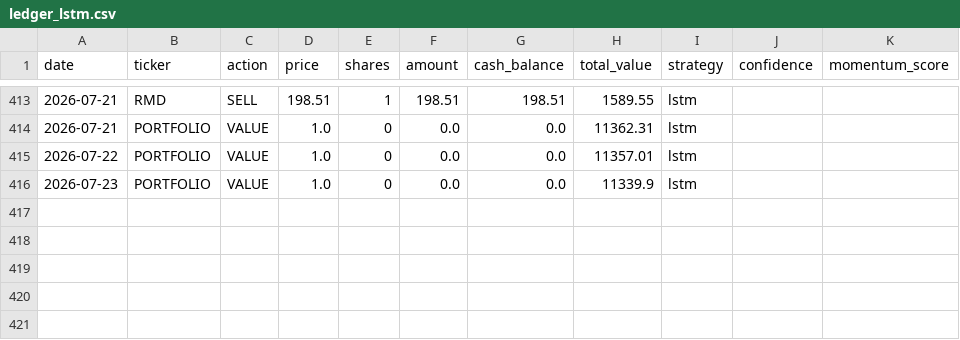
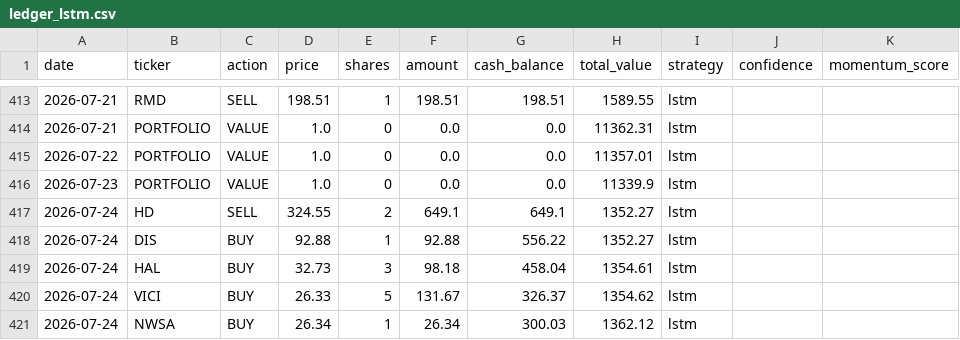
Before and after one commit to PAT0216/paper-trader, a CSV file: data/ledgers/ledger_lstm.csv, drawn as a sheet; only a part is shown, gaps mark what is left out.

Commit message:
lstm: Lambda trade 2026-07-24

```diff
--- a/data/ledgers/ledger_lstm.csv
+++ b/data/ledgers/ledger_lstm.csv
@@ -416 +416,6 @@ date,ticker,action,price,shares,amount,cash_balance,total_value,strategy,confide
 2026-07-23,PORTFOLIO,VALUE,1.0,0,0.0,0.0,11339.9,lstm,,
+2026-07-24,HD,SELL,324.55,2,649.1,649.1,1352.27,lstm,,
+2026-07-24,DIS,BUY,92.88,1,92.88,556.22,1352.27,lstm,,
+2026-07-24,HAL,BUY,32.73,3,98.18,458.04,1354.61,lstm,,
+2026-07-24,VICI,BUY,26.33,5,131.67,326.37,1354.62,lstm,,
+2026-07-24,NWSA,BUY,26.34,1,26.34,300.03,1362.12,lstm,,
```
